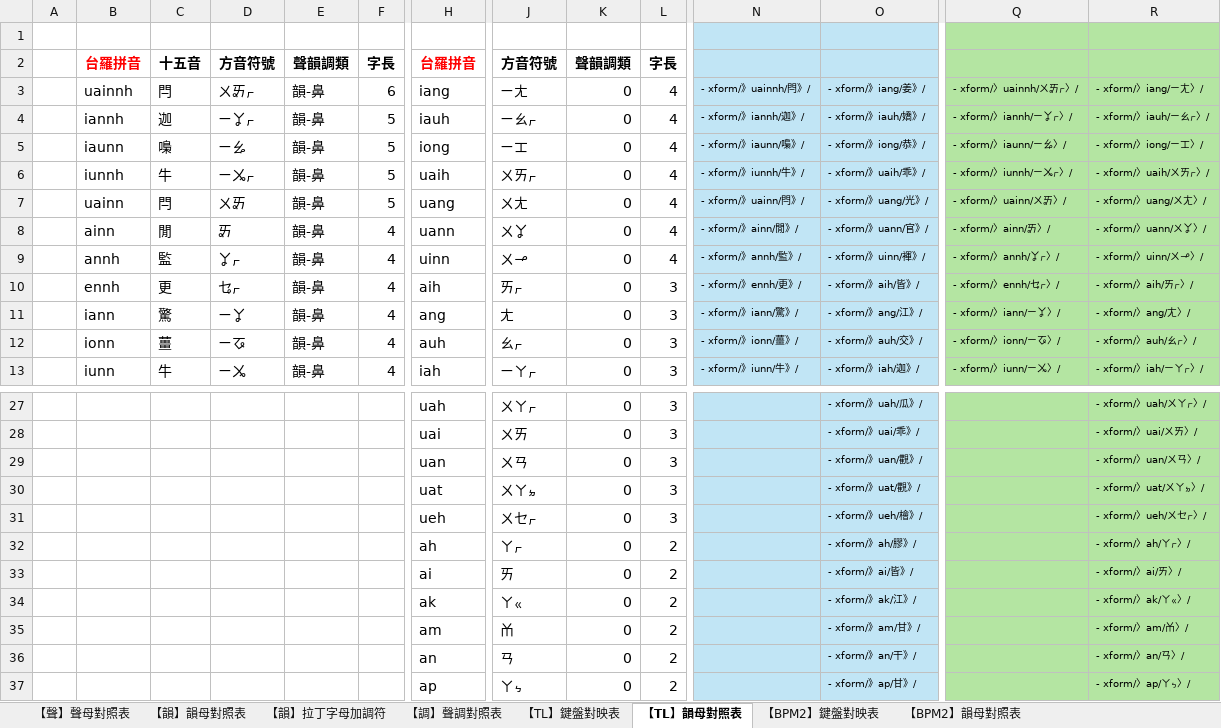
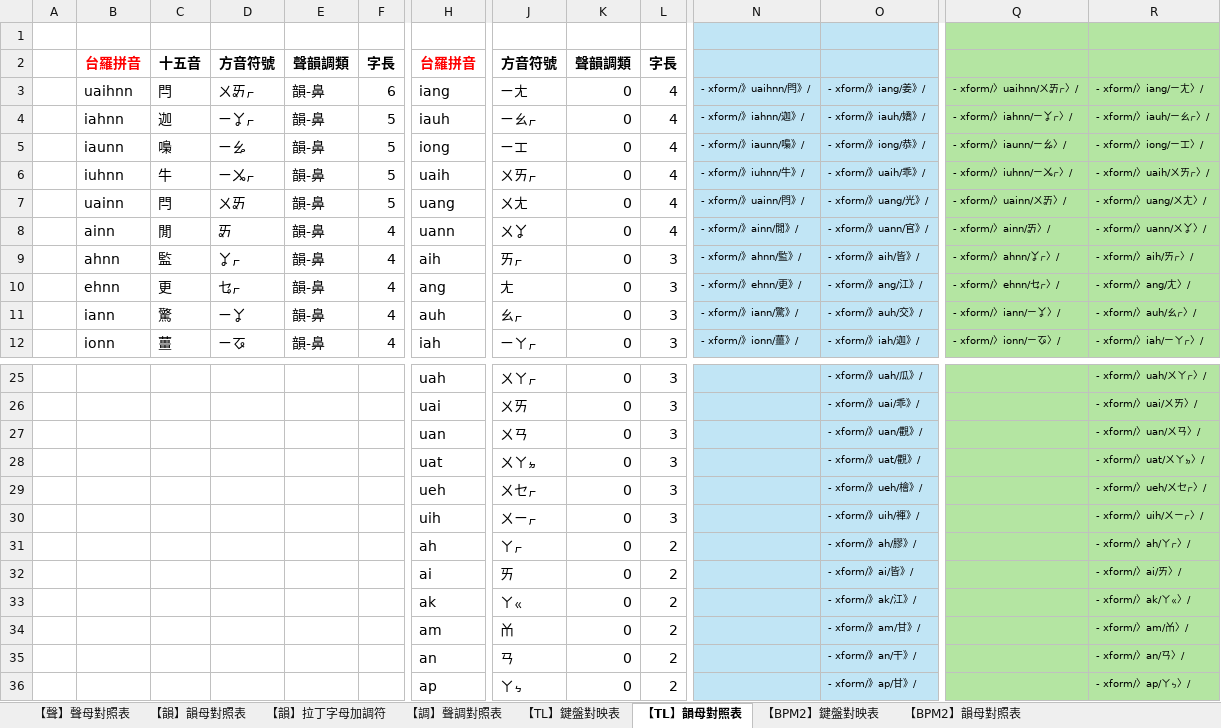
Before and after one commit to AlanJui/rime-tlpa, an Excel workbook: docs/100_鍵盤按鍵與編碼對映.xlsx, sheet 【TL】韻母對照表, drawn as a sheet; only a part is shown, gaps mark what is left out; values as stored, in another font and other column widths than the file's, no borders; removed rows and columns are numbered as before the commit, all else as after; rows hold the shown columns only; the diff covers the shown part only; the diff names each change by its address in the sheet, - before the commit and + after, or states it on an @@ line.

```diff
--- a/docs/100_鍵盤按鍵與編碼對映.xlsx (sheet 【TL】韻母對照表)
+++ b/docs/100_鍵盤按鍵與編碼對映.xlsx (sheet 【TL】韻母對照表)
-B3: uainnh
+B3: uaihnn
-N3: - xform/》uainnh/閂》/
+N3: - xform/》uaihnn/閂》/
-Q3: - xform/〉uainnh/ㄨㆮㆷ〉/
+Q3: - xform/〉uaihnn/ㄨㆮㆷ〉/
-B4: iannh
+B4: iahnn
-N4: - xform/》iannh/迦》/
+N4: - xform/》iahnn/迦》/
-Q4: - xform/〉iannh/ㄧㆩㆷ〉/
+Q4: - xform/〉iahnn/ㄧㆩㆷ〉/
-B6: iunnh
+B6: iuhnn
-N6: - xform/》iunnh/牛》/
+N6: - xform/》iuhnn/牛》/
-Q6: - xform/〉iunnh/ㄧㆫㆷ〉/
+Q6: - xform/〉iuhnn/ㄧㆫㆷ〉/
-row 9:  | annh | 監 | ㆩㆷ | 韻-鼻 | 4 | uinn | ㄨㆪ | 0 | 4 | - xform/》annh/監》/ | - xform/》uinn/褌》/ | - xform/〉annh/ㆩㆷ〉/ | - xform/〉uinn/ㄨㆪ〉/
-B9: ennh
+B9: ahnn
-C9: 更
+C9: 監
-D9: ㆥㆷ
+D9: ㆩㆷ
-N9: - xform/》ennh/更》/
+N9: - xform/》ahnn/監》/
-Q9: - xform/〉ennh/ㆥㆷ〉/
+Q9: - xform/〉ahnn/ㆩㆷ〉/
-B10: iann
+B10: ehnn
-C10: 驚
+C10: 更
-D10: ㄧㆩ
+D10: ㆥㆷ
-N10: - xform/》iann/驚》/
+N10: - xform/》ehnn/更》/
-Q10: - xform/〉iann/ㄧㆩ〉/
+Q10: - xform/〉ehnn/ㆥㆷ〉/
-B11: ionn
+B11: iann
-C11: 薑
+C11: 驚
-D11: ㄧㆧ
+D11: ㄧㆩ
-N11: - xform/》ionn/薑》/
+N11: - xform/》iann/驚》/
-Q11: - xform/〉ionn/ㄧㆧ〉/
+Q11: - xform/〉iann/ㄧㆩ〉/
-B12: iunn
+B12: ionn
-C12: 牛
+C12: 薑
-D12: ㄧㆫ
+D12: ㄧㆧ
-N12: - xform/》iunn/牛》/
+N12: - xform/》ionn/薑》/
-Q12: - xform/〉iunn/ㄧㆫ〉/
+Q12: - xform/〉ionn/ㄧㆧ〉/
+row 30:  |  |  |  |  |  | uih | ㄨㄧㆷ | 0 | 3 |  | - xform/》uih/褌》/ |  | - xform/〉uih/ㄨㄧㆷ〉/
```
Also changed, not shown: 3 added rows, 3 removed rows and 28 edited cells elsewhere in this sheet, sheet 【韻】韻母對照表, sheet 【BPM2】韻母對照表, formulas that keep their value, 2 other files.
